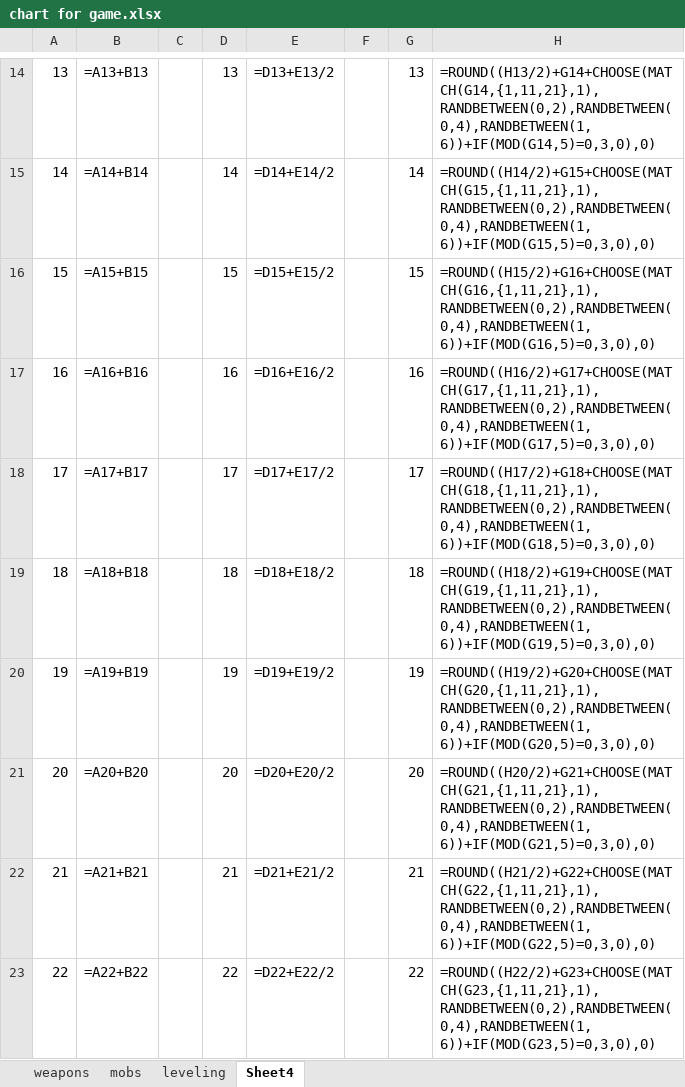
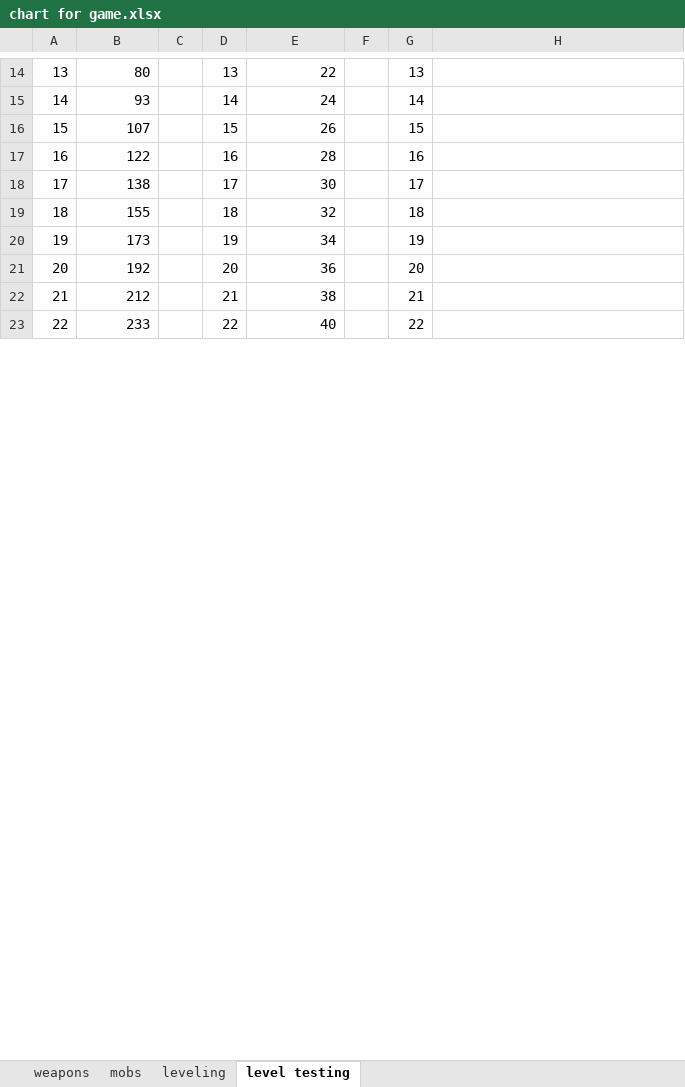
Before and after one commit to losbullitt/Illirial-Trail, an Excel workbook: chart for game.xlsx, sheet level testing, drawn as a sheet; only a part is shown, gaps mark what is left out; values as stored, in another font and other column widths than the file's, no borders; formulas without a stored value are shown as written; the diff covers the shown part only; the diff names each change by its address in the sheet, - before the commit and + after, or states it on an @@ line.

```diff
--- a/chart for game.xlsx (sheet level testing)
+++ b/chart for game.xlsx (sheet level testing)
-sheet tab: Sheet4
+sheet tab: level testing
-B14: =A13+B13
+B14: 80
-E14: =D13+E13/2
+E14: 22
-H14: =ROUND((H13/2)+G14+CHOOSE(MATCH(G14,{1,11,21},1),RANDBETWEEN(0,2),RANDBETWEEN(0,4),RANDBETWEEN(1,6))+IF(MOD(G14,5)=0,3,0),0)
+H14: (empty)
-B15: =A14+B14
+B15: 93
-E15: =D14+E14/2
+E15: 24
-H15: =ROUND((H14/2)+G15+CHOOSE(MATCH(G15,{1,11,21},1),RANDBETWEEN(0,2),RANDBETWEEN(0,4),RANDBETWEEN(1,6))+IF(MOD(G15,5)=0,3,0),0)
+H15: (empty)
-B16: =A15+B15
+B16: 107
-E16: =D15+E15/2
+E16: 26
-H16: =ROUND((H15/2)+G16+CHOOSE(MATCH(G16,{1,11,21},1),RANDBETWEEN(0,2),RANDBETWEEN(0,4),RANDBETWEEN(1,6))+IF(MOD(G16,5)=0,3,0),0)
+H16: (empty)
-B17: =A16+B16
+B17: 122
-E17: =D16+E16/2
+E17: 28
-H17: =ROUND((H16/2)+G17+CHOOSE(MATCH(G17,{1,11,21},1),RANDBETWEEN(0,2),RANDBETWEEN(0,4),RANDBETWEEN(1,6))+IF(MOD(G17,5)=0,3,0),0)
+H17: (empty)
-B18: =A17+B17
+B18: 138
-E18: =D17+E17/2
+E18: 30
-H18: =ROUND((H17/2)+G18+CHOOSE(MATCH(G18,{1,11,21},1),RANDBETWEEN(0,2),RANDBETWEEN(0,4),RANDBETWEEN(1,6))+IF(MOD(G18,5)=0,3,0),0)
+H18: (empty)
-B19: =A18+B18
+B19: 155
-E19: =D18+E18/2
+E19: 32
-H19: =ROUND((H18/2)+G19+CHOOSE(MATCH(G19,{1,11,21},1),RANDBETWEEN(0,2),RANDBETWEEN(0,4),RANDBETWEEN(1,6))+IF(MOD(G19,5)=0,3,0),0)
+H19: (empty)
-B20: =A19+B19
+B20: 173
-E20: =D19+E19/2
+E20: 34
-H20: =ROUND((H19/2)+G20+CHOOSE(MATCH(G20,{1,11,21},1),RANDBETWEEN(0,2),RANDBETWEEN(0,4),RANDBETWEEN(1,6))+IF(MOD(G20,5)=0,3,0),0)
+H20: (empty)
-B21: =A20+B20
+B21: 192
-E21: =D20+E20/2
+E21: 36
-H21: =ROUND((H20/2)+G21+CHOOSE(MATCH(G21,{1,11,21},1),RANDBETWEEN(0,2),RANDBETWEEN(0,4),RANDBETWEEN(1,6))+IF(MOD(G21,5)=0,3,0),0)
+H21: (empty)
-B22: =A21+B21
+B22: 212
-E22: =D21+E21/2
+E22: 38
-H22: =ROUND((H21/2)+G22+CHOOSE(MATCH(G22,{1,11,21},1),RANDBETWEEN(0,2),RANDBETWEEN(0,4),RANDBETWEEN(1,6))+IF(MOD(G22,5)=0,3,0),0)
+H22: (empty)
-B23: =A22+B22
+B23: 233
-E23: =D22+E22/2
+E23: 40
-H23: =ROUND((H22/2)+G23+CHOOSE(MATCH(G23,{1,11,21},1),RANDBETWEEN(0,2),RANDBETWEEN(0,4),RANDBETWEEN(1,6))+IF(MOD(G23,5)=0,3,0),0)
+H23: (empty)
```
Also changed, not shown: 56 edited cells elsewhere in this sheet, sheet leveling, 3 other files.
